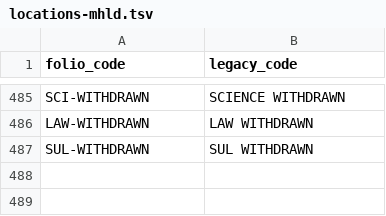
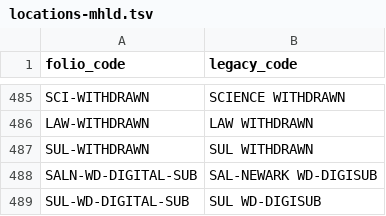
Before and after one commit to sul-dlss/folio_migration, a TSV file: mapping_files/locations-mhld.tsv, drawn as a sheet; only a part is shown, gaps mark what is left out.

Commit message:
Update locations, items statuses, and items suppressed for WD-DIGITAL-SUB

```diff
--- a/mapping_files/locations-mhld.tsv
+++ b/mapping_files/locations-mhld.tsv
@@ -487 +487,3 @@ LAW-WITHDRAWN	LAW WITHDRAWN
 SUL-WITHDRAWN	SUL WITHDRAWN
+SALN-WD-DIGITAL-SUB	SAL-NEWARK WD-DIGISUB
+SUL-WD-DIGITAL-SUB	SUL WD-DIGISUB
```
Also changed, not shown: mapping_files/item_statuses.tsv, mapping_files/locations.tsv, 1 other file.
